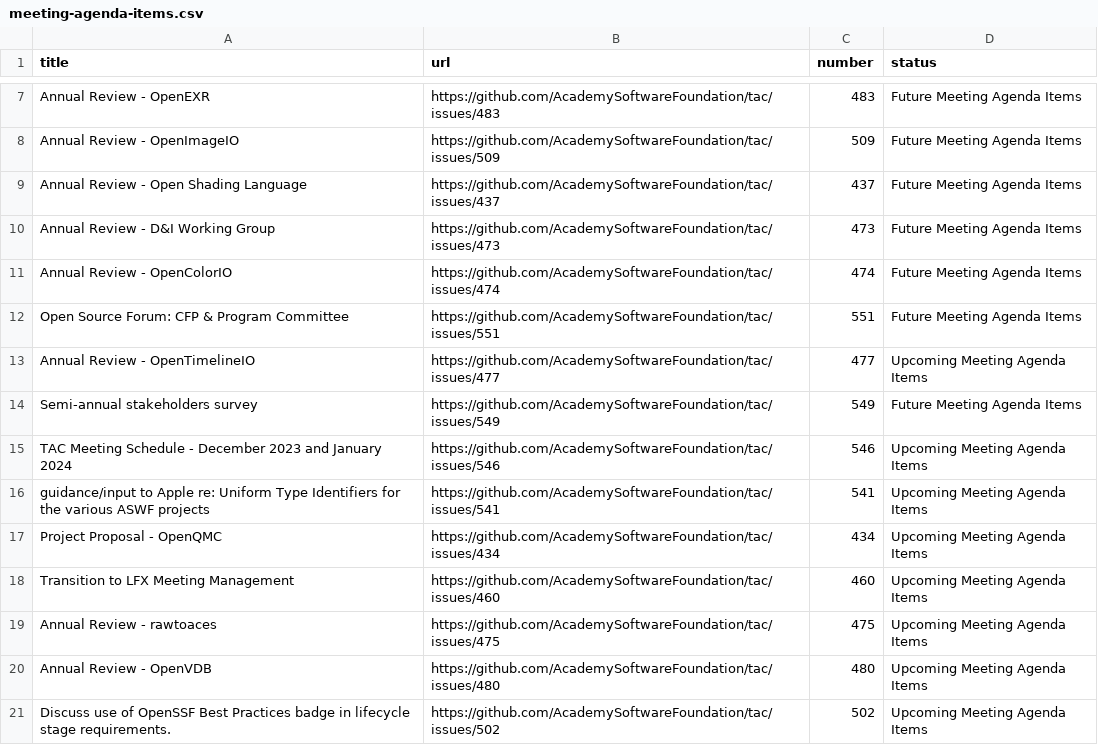
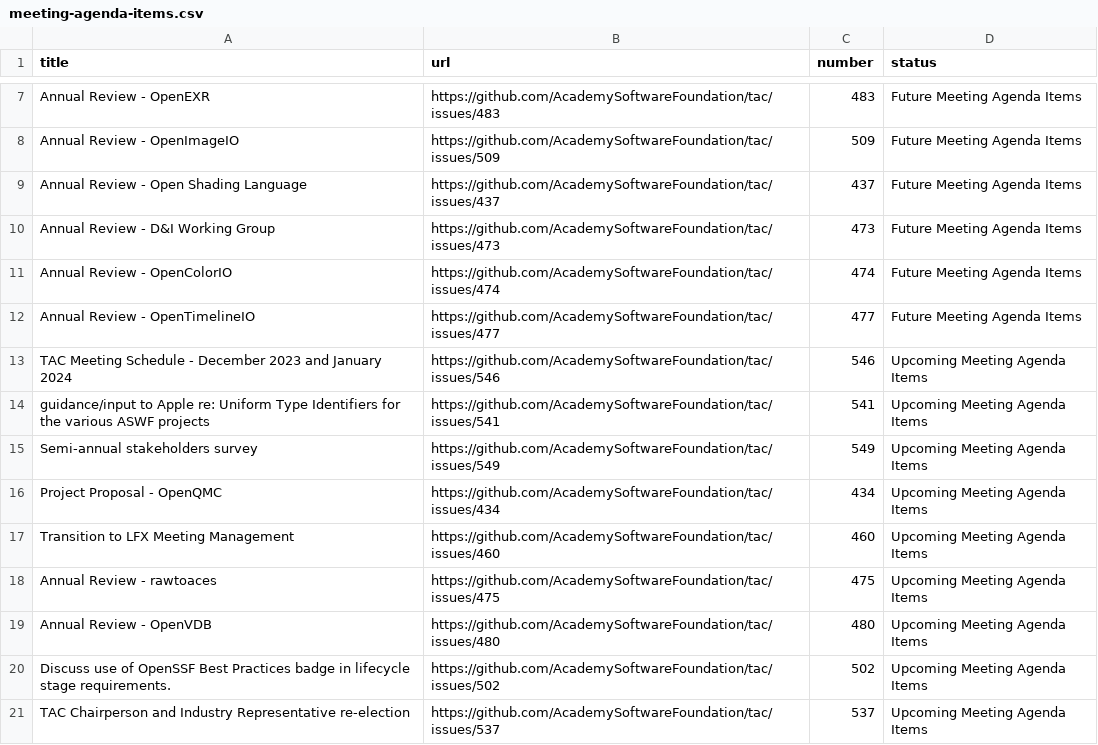
Before and after one commit to AcademySoftwareFoundation/tac, a CSV file: _data/meeting-agenda-items.csv, drawn as a sheet; only a part is shown, gaps mark what is left out; the shorter side is filled out with more unchanged rows.

Commit message:
Update Data Sources
Signed-off-by: GitHub <noreply@github.com>

```diff
--- a/_data/meeting-agenda-items.csv
+++ b/_data/meeting-agenda-items.csv
@@ -11,7 +11,6 @@ Annual Review - D&I Working Group,https://github.com/AcademySoftwareFoundation/t
 Annual Review - OpenColorIO,https://github.com/AcademySoftwareFoundation/tac/issues/474,474,Future Meeting Agenda Items
-Open Source Forum: CFP & Program Committee,https://github.com/AcademySoftwareFoundation/tac/issues/551,551,Future Meeting Agenda Items
-Annual Review - OpenTimelineIO,https://github.com/AcademySoftwareFoundation/tac/issues/477,477,Upcoming Meeting Agenda Items
-Semi-annual stakeholders survey,https://github.com/AcademySoftwareFoundation/tac/issues/549,549,Future Meeting Agenda Items
+Annual Review - OpenTimelineIO,https://github.com/AcademySoftwareFoundation/tac/issues/477,477,Future Meeting Agenda Items
 TAC Meeting Schedule - December 2023 and January 2024,https://github.com/AcademySoftwareFoundation/tac/issues/546,546,Upcoming Meeting Agenda Items
 guidance/input to Apple re: Uniform Type Identifiers for the various ASWF projects ,https://github.com/AcademySoftwareFoundation/tac/issues/541,541,Upcoming Meeting Agenda Items
+Semi-annual stakeholders survey,https://github.com/AcademySoftwareFoundation/tac/issues/549,549,Upcoming Meeting Agenda Items
 Project Proposal - OpenQMC,https://github.com/AcademySoftwareFoundation/tac/issues/434,434,Upcoming Meeting Agenda Items
```
